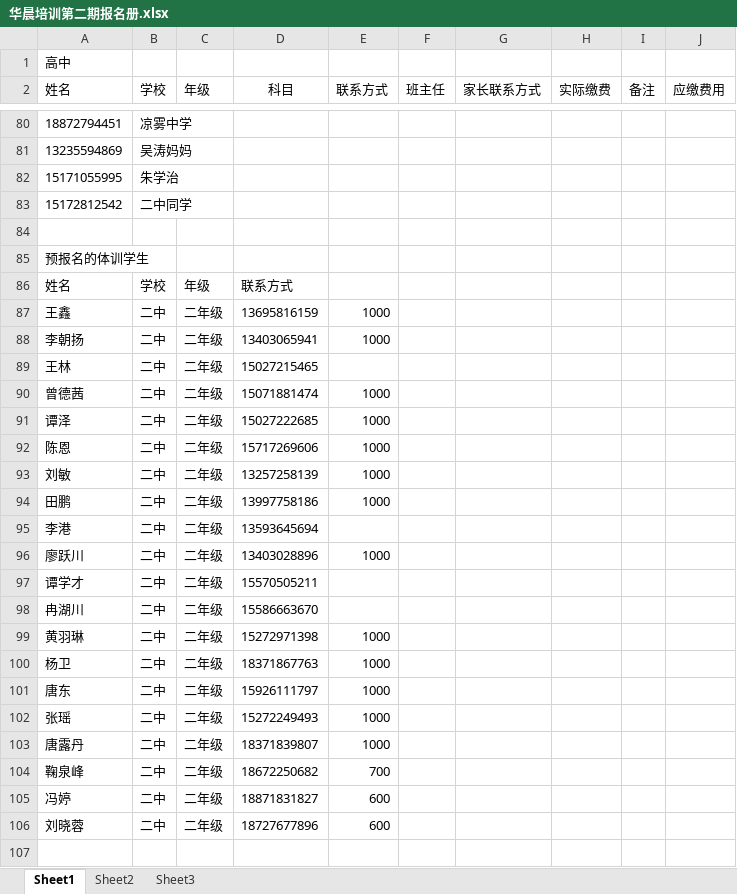
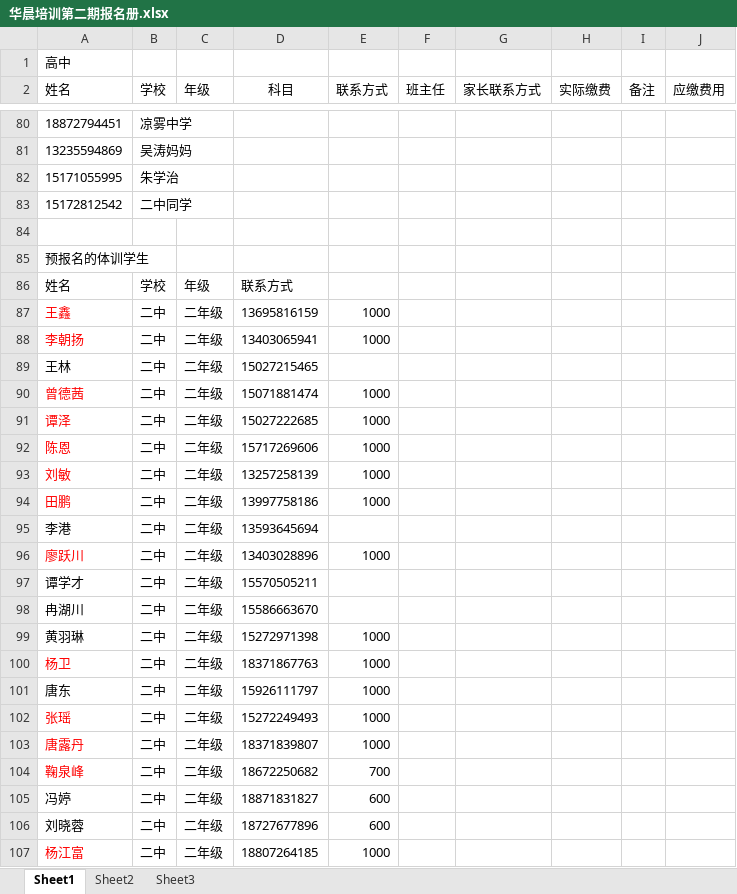
Before and after one commit to SolidFighter/edu_doc, an Excel workbook: 华晨培训第二期报名册.xlsx, sheet Sheet1, drawn as a sheet; only a part is shown, gaps mark what is left out; values as stored, in another font and other column widths than the file's, no borders; the diff names each change by its address in the sheet, - before the commit and + after, or states it on an @@ line.

Commit message:
华晨培训

```diff
--- a/华晨培训第二期报名册.xlsx (sheet Sheet1)
+++ b/华晨培训第二期报名册.xlsx (sheet Sheet1)
-A87:A88 text colour: black
+A87:A88 text colour: #FF0000
-A90:A94 text colour: black
+A90:A94 text colour: #FF0000
-A96 text colour: black
+A96 text colour: #FF0000
-A100 text colour: black
+A100 text colour: #FF0000
-A102:A104 text colour: black
+A102:A104 text colour: #FF0000
+row 107: 杨江富 | 二中 | 二年级 | 18807264185 | 1000
```
